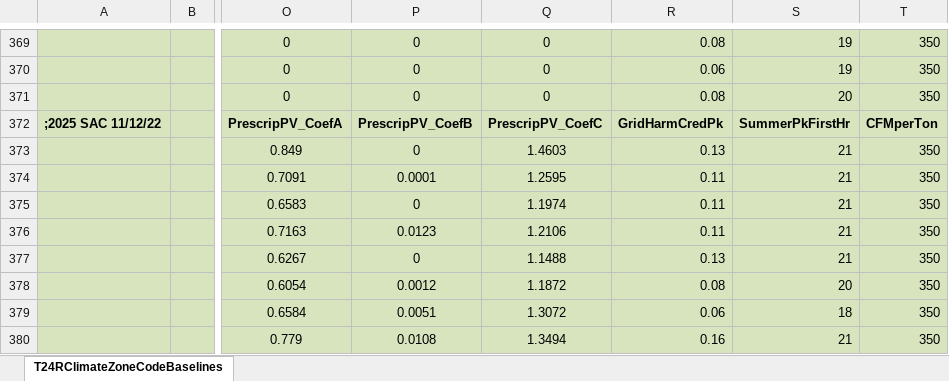
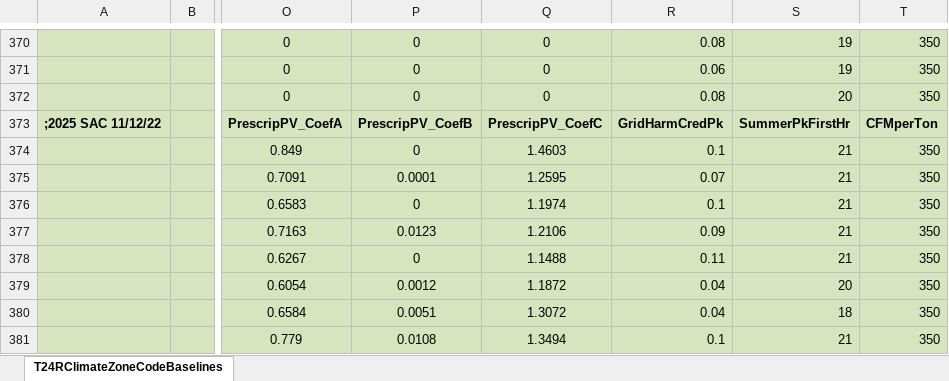
Before and after one commit to california-energy-commission/CBECC, an Excel workbook: RulesetDev/Rulesets/CA Res/Rules/T24RClimateZoneCodeBaselines.xlsx, sheet T24RClimateZoneCodeBaselines, drawn as a sheet; only a part is shown, gaps mark what is left out; values as stored, in another font and other column widths than the file's, no borders; addresses are those after the commit; the diff covers the shown part only; the diff names each change by its address in the sheet, - before the commit and + after, or states it on an @@ line.

```diff
--- a/RulesetDev/Rulesets/CA Res/Rules/T24RClimateZoneCodeBaselines.xlsx (sheet T24RClimateZoneCodeBaselines)
+++ b/RulesetDev/Rulesets/CA Res/Rules/T24RClimateZoneCodeBaselines.xlsx (sheet T24RClimateZoneCodeBaselines)
-R374: 0.13
+R374: 0.1
-R375: 0.11
+R375: 0.07
-R376: 0.11
+R376: 0.1
-R377: 0.11
+R377: 0.09
-R378: 0.13
+R378: 0.11
-R379: 0.08
+R379: 0.04
-R380: 0.06
+R380: 0.04
-R381: 0.16
+R381: 0.1
```
Also changed, not shown: 1 added row and 8 edited cells elsewhere in this sheet, formulas that keep their value, 6 other files.
